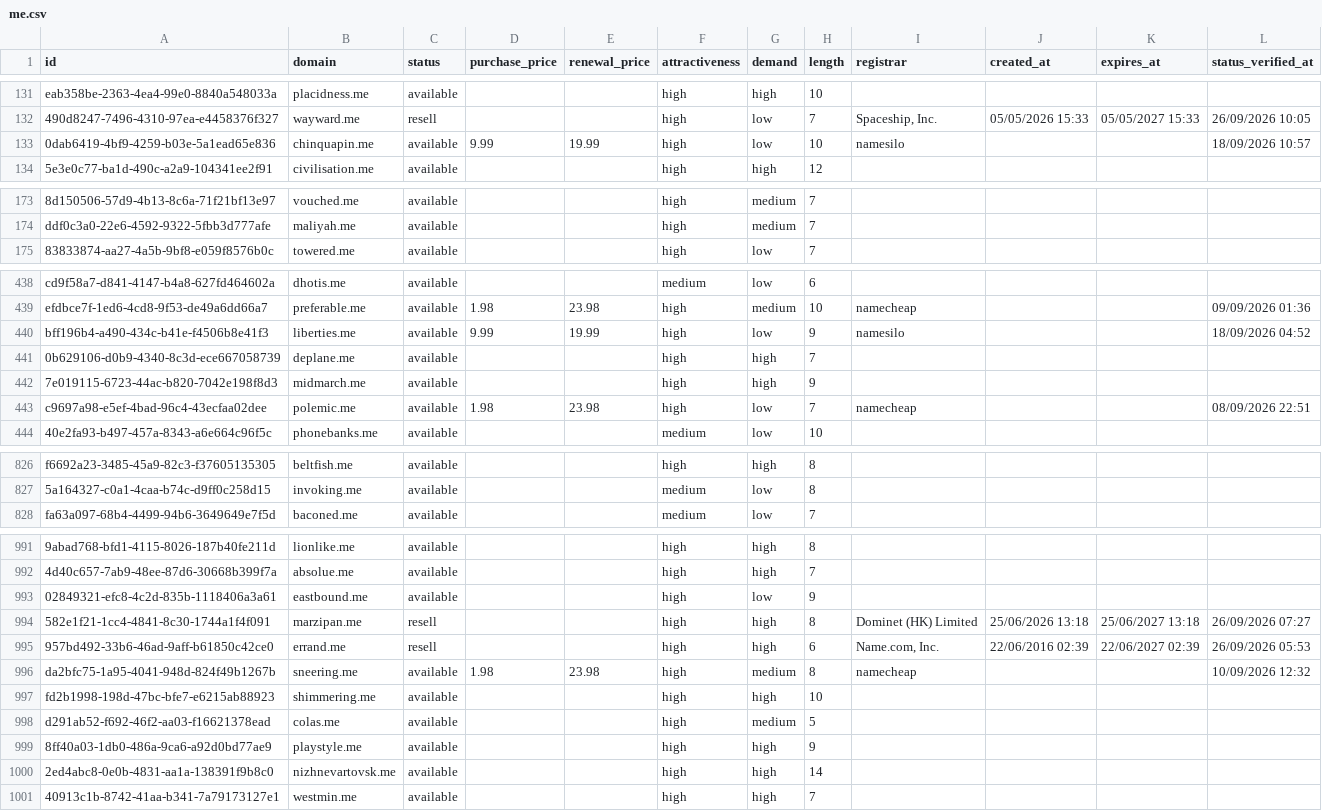
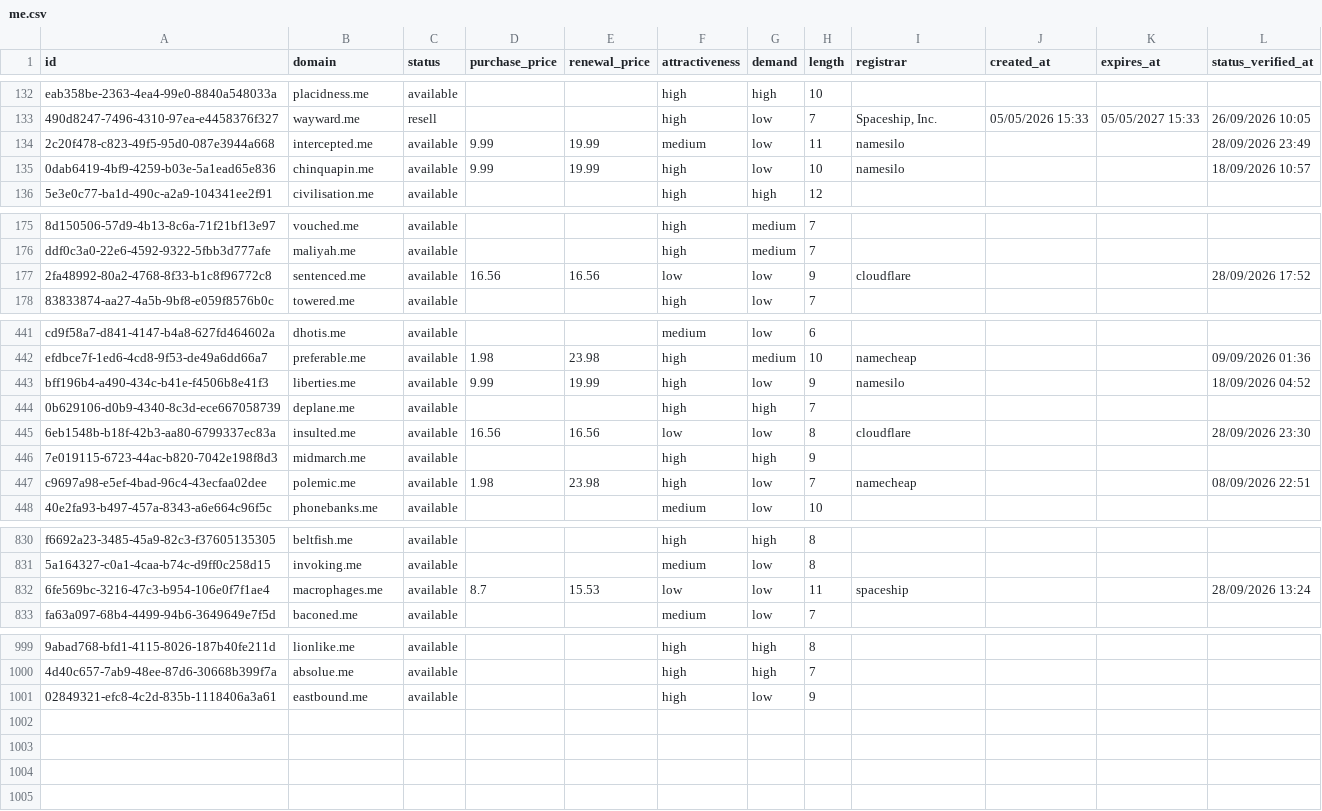
Before and after one commit to UniqueDomains/me-oneword-domains, a CSV file: me.csv, drawn as a sheet; only a part is shown, gaps mark what is left out; removed rows and columns are numbered as before the commit, all else as after; the diff covers the shown part only; the diff names each change by its address in the sheet, - before the commit and + after, or states it on an @@ line.

Commit message:
Domains update

```diff
--- a/me.csv
+++ b/me.csv
+row 134: 2c20f478-c823-49f5-95d0-087e3944a668 | intercepted.me | available | 9.99 | 19.99 | medium | low | 11 | namesilo |  |  | 28/09/2026 23:49
+row 177: 2fa48992-80a2-4768-8f33-b1c8f96772c8 | sentenced.me | available | 16.56 | 16.56 | low | low | 9 | cloudflare |  |  | 28/09/2026 17:52
+row 445: 6eb1548b-b18f-42b3-aa80-6799337ec83a | insulted.me | available | 16.56 | 16.56 | low | low | 8 | cloudflare |  |  | 28/09/2026 23:30
+row 832: 6fe569bc-3216-47c3-b954-106e0f7f1ae4 | macrophages.me | available | 8.7 | 15.53 | low | low | 11 | spaceship |  |  | 28/09/2026 13:24
-row 994: 582e1f21-1cc4-4841-8c30-1744a1f4f091 | marzipan.me | resell |  |  | high | high | 8 | Dominet (HK) Limited | 25/06/2026 13:18 | 25/06/2027 13:18 | 26/09/2026 07:27
-row 995: 957bd492-33b6-46ad-9aff-b61850c42ce0 | errand.me | resell |  |  | high | high | 6 | Name.com, Inc. | 22/06/2016 02:39 | 22/06/2027 02:39 | 26/09/2026 05:53
-row 996: da2bfc75-1a95-4041-948d-824f49b1267b | sneering.me | available | 1.98 | 23.98 | high | medium | 8 | namecheap |  |  | 10/09/2026 12:32
-row 997: fd2b1998-198d-47bc-bfe7-e6215ab88923 | shimmering.me | available |  |  | high | high | 10
-row 998: d291ab52-f692-46f2-aa03-f16621378ead | colas.me | available |  |  | high | medium | 5
-row 999: 8ff40a03-1db0-486a-9ca6-a92d0bd77ae9 | playstyle.me | available |  |  | high | high | 9
-row 1000: 2ed4abc8-0e0b-4831-aa1a-138391f9b8c0 | nizhnevartovsk.me | available |  |  | high | high | 14
-row 1001: 40913c1b-8742-41aa-b341-7a79173127e1 | westmin.me | available |  |  | high | high | 7
```
Also changed, not shown: 5 added rows, 1 removed row and 46 edited cells elsewhere in this file, 4 other files.
